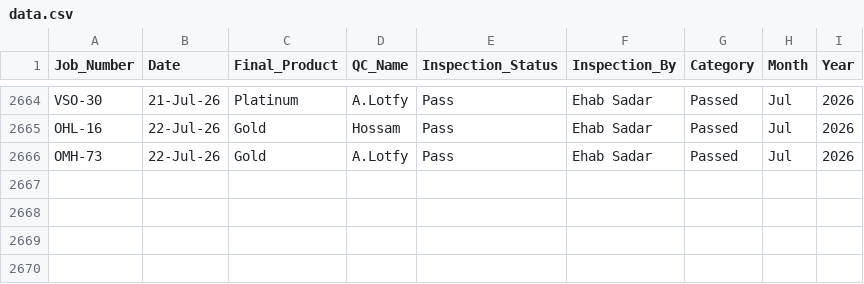
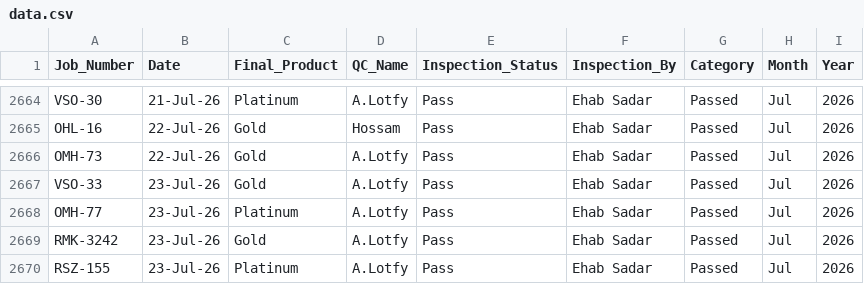
Before and after one commit to UPGRADEME2026Dashboard/Final-QC-Packing-Performance-Dashboard-, a CSV file: data.csv, drawn as a sheet; only a part is shown, gaps mark what is left out; the diff names each change by its address in the sheet, - before the commit and + after, or states it on an @@ line.

Commit message:
Add files via upload

```diff
--- a/data.csv
+++ b/data.csv
+row 2667: VSO-33 | 23-Jul-26 | Gold | A.Lotfy | Pass | Ehab Sadar | Passed | Jul | 2026
+row 2668: OMH-77 | 23-Jul-26 | Platinum | A.Lotfy | Pass | Ehab Sadar | Passed | Jul | 2026
+row 2669: RMK-3242 | 23-Jul-26 | Gold | A.Lotfy | Pass | Ehab Sadar | Passed | Jul | 2026
+row 2670: RSZ-155 | 23-Jul-26 | Platinum | A.Lotfy | Pass | Ehab Sadar | Passed | Jul | 2026
```
